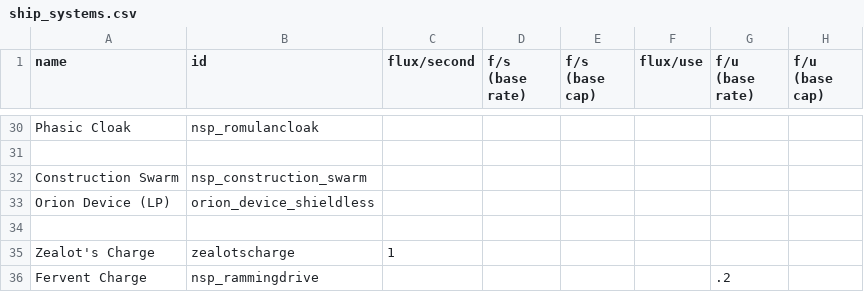
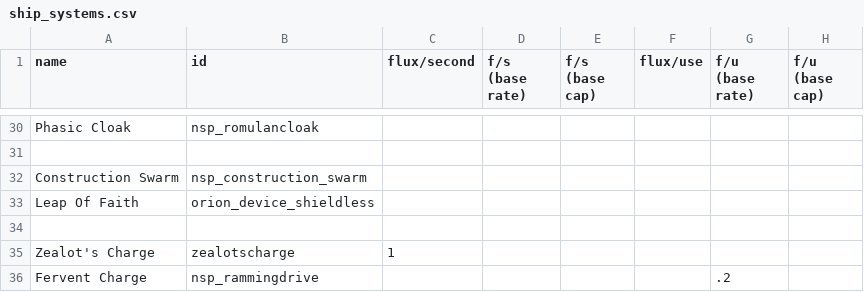
Before and after one commit to NEONN1111/XXARRA-S-VARIETY-PACK, a CSV file: data/shipsystems/ship_systems.csv, drawn as a sheet; only a part is shown, gaps mark what is left out; the diff names each change by its address in the sheet, - before the commit and + after, or states it on an @@ line.

```diff
--- a/data/shipsystems/ship_systems.csv
+++ b/data/shipsystems/ship_systems.csv
-A33 (name): Orion Device (LP)
+A33 (name): Leap Of Faith
```
Also changed, not shown: data/hulls/ship_data.csv, data/strings/descriptions.csv, 4 other files.
